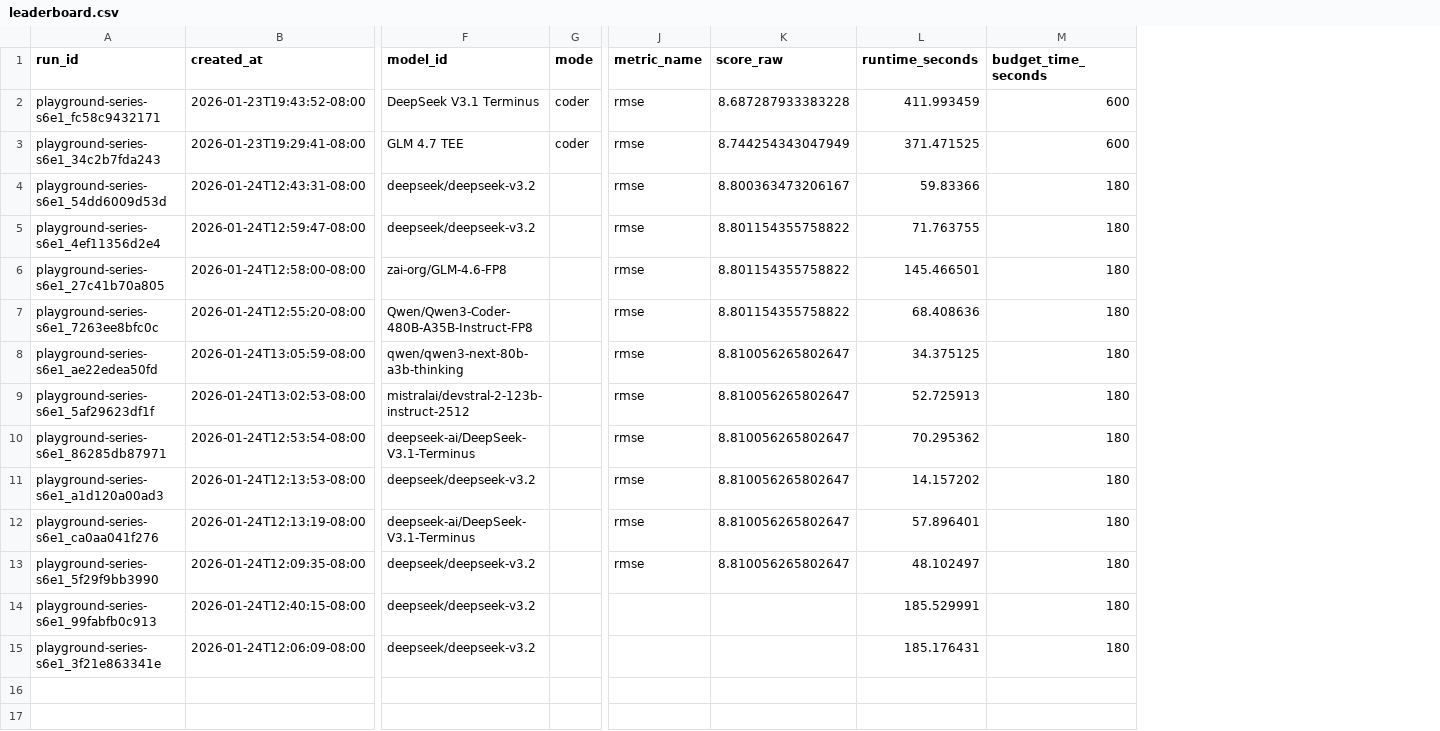
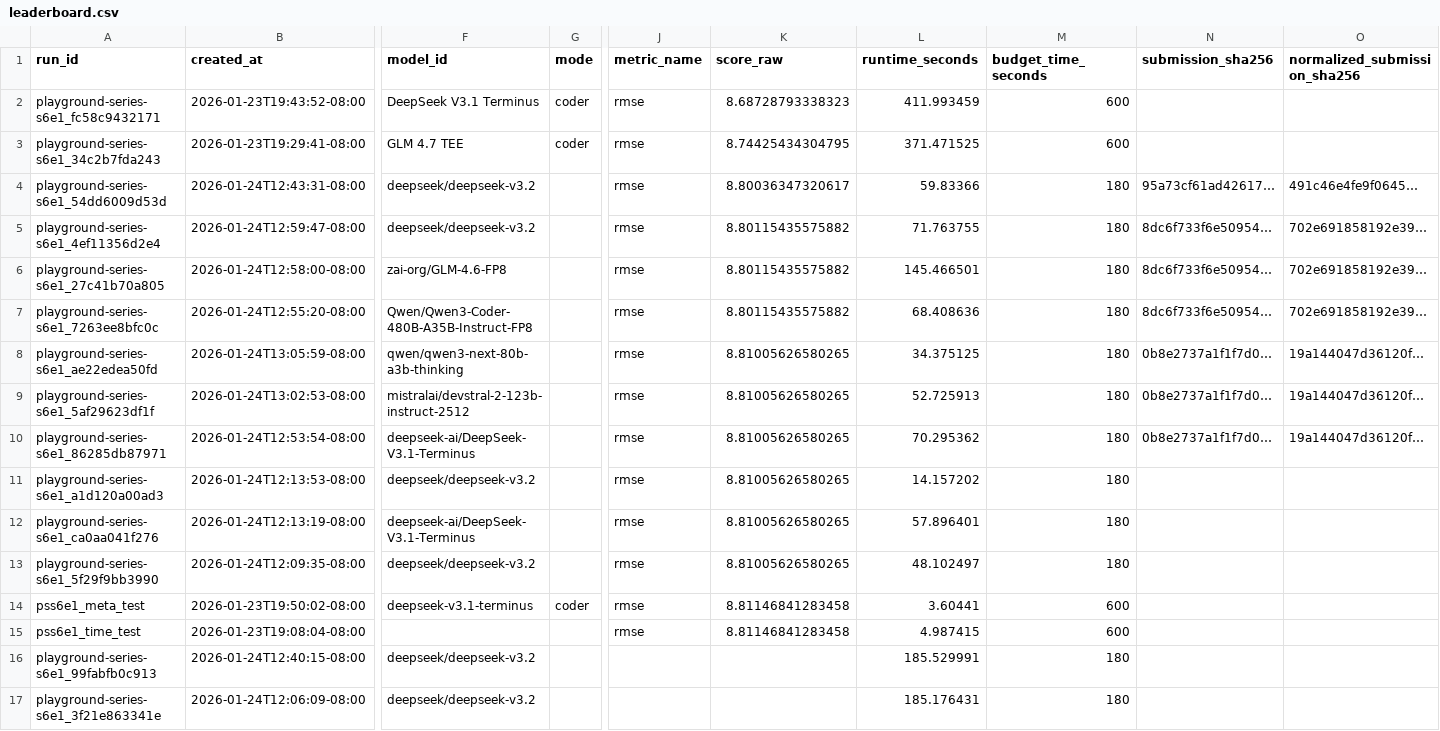
Before and after one commit to MykolaPinchuk/TML-bench, a CSV file: results/leaderboard.csv, drawn as a sheet; only a part is shown, gaps mark what is left out; rows hold the shown columns only; the diff names each change by its address in the sheet, - before the commit and + after, or states it on an @@ line.

Commit message:
agent01: checkpoint: leaderboard shows submission hashes

```diff
--- a/results/leaderboard.csv
+++ b/results/leaderboard.csv
+column N (submission_sha256), rows 4-10: 95a73cf61ad42617… | 8dc6f733f6e50954… | 8dc6f733f6e50954… | 8dc6f733f6e50954… | 0b8e2737a1f1f7d0… | 0b8e2737a1f1f7d0… | 0b8e2737a1f1f7d0…
+column O (normalized_submission_sha256), rows 4-10: 491c46e4fe9f0645… | 702e691858192e39… | 702e691858192e39… | 702e691858192e39… | 19a144047d36120f… | 19a144047d36120f… | 19a144047d36120f…
-K2 (score_raw): 8.687287933383228
+K2 (score_raw): 8.68728793338323
-K3 (score_raw): 8.744254343047949
+K3 (score_raw): 8.74425434304795
-K4 (score_raw): 8.800363473206167
+K4 (score_raw): 8.80036347320617
-K5:K7 (score_raw): 8.801154355758822
+K5:K7 (score_raw): 8.80115435575882
-K8:K13 (score_raw): 8.810056265802647
+K8:K13 (score_raw): 8.81005626580265
+row 14: pss6e1_meta_test | 2026-01-23T19:50:02-08:00 | deepseek-v3.1-terminus | coder | rmse | 8.81146841283458 | 3.60441 | 600
+row 15: pss6e1_time_test | 2026-01-23T19:08:04-08:00 |  |  | rmse | 8.81146841283458 | 4.987415 | 600
```
Also changed, not shown: 4 other files.
